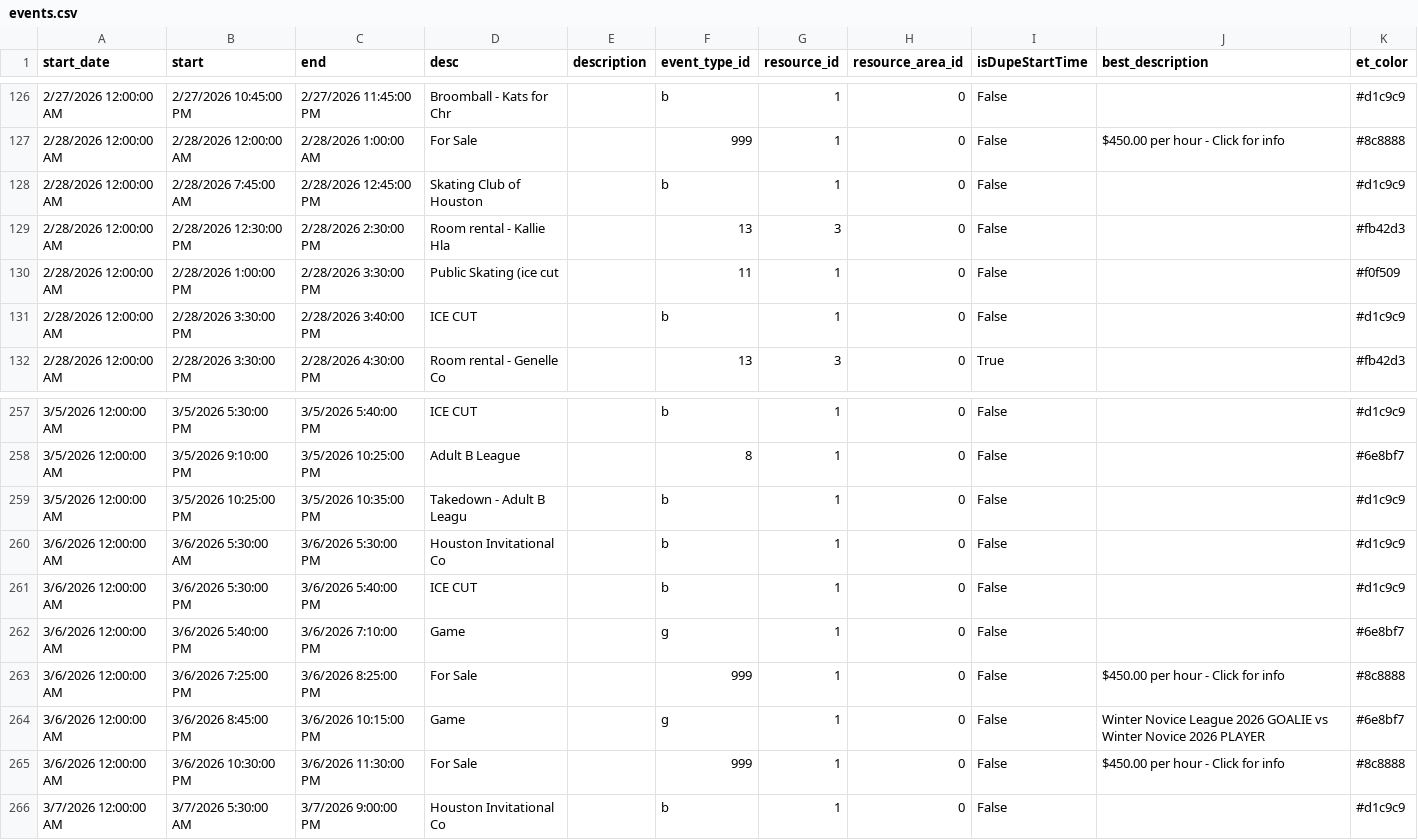
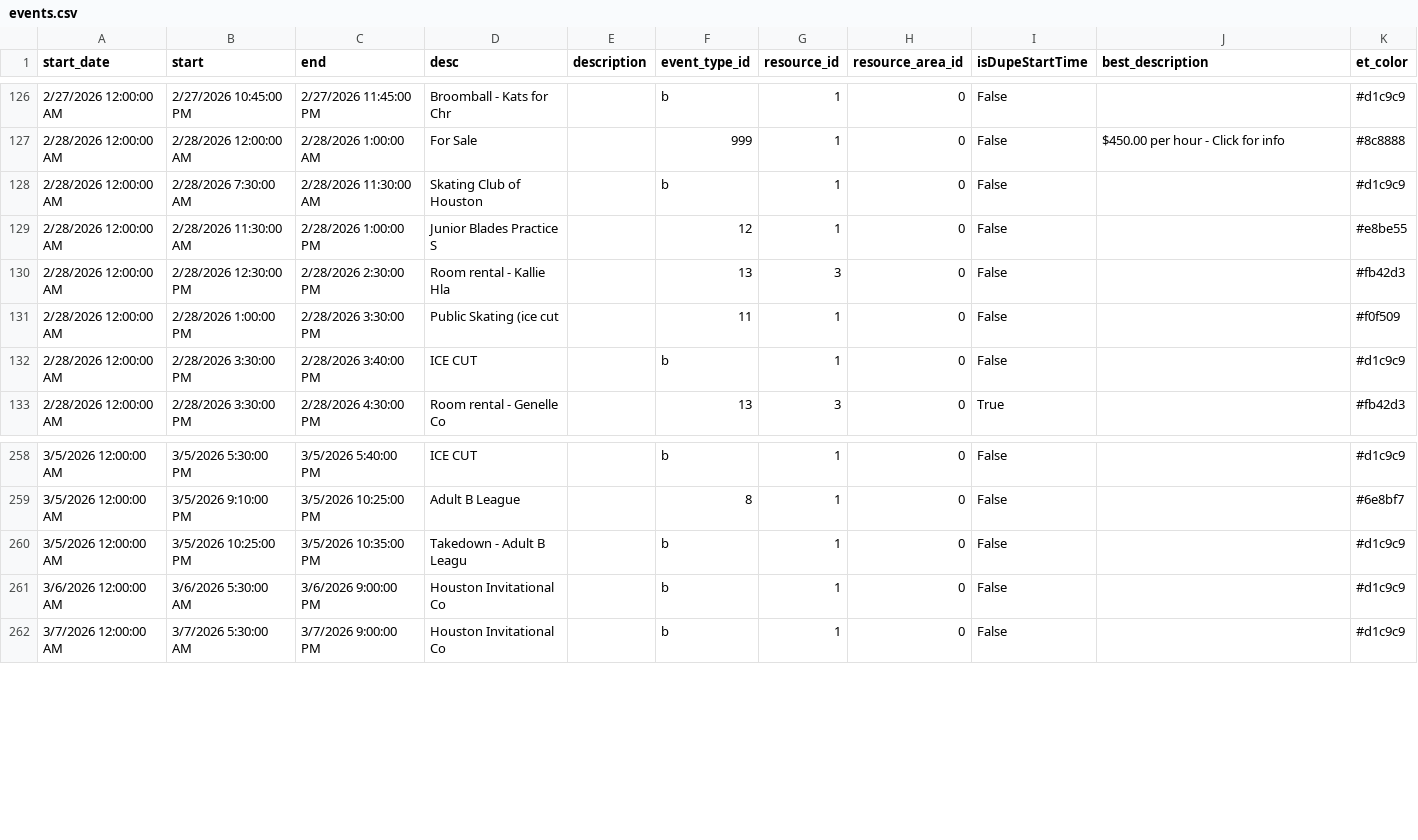
Before and after one commit to epicentr/aerodrome-ical-proxy, a CSV file: events.csv, drawn as a sheet; only a part is shown, gaps mark what is left out.

Commit message:
Update calendar data
Diff summary:
diff --git a/events.csv b/events.csv
index 34fdcb8..c86fcb2 100644
--- a/events.csv
+++ b/events.csv
@@ -128 +128,2 @@ start_date,start,end,desc,description,event_type_id,resource_id,resource_area_id
-2/28/2026 12:00:00 AM,2/28/2026 7:45:00 AM,2/28/2026 12:45:00 PM,Skating Club of Houston ,,b,1,0,False,,#d1c9c9
+2/28/2026 12:00:00 AM,2/28/2026 7:30:00 AM,2/28/2026 11:30:00 AM,Skating Club of Houston ,,b,1,0,False,,#d1c9c9
+2/28/2026 12:00:00 AM,2/28/2026 11:30:00 AM,2/28/2026 1:00:00 PM,Junior Blades Practice S,,12,1,0,False,,#e8be55
@@ -260,6 +261 @@ start_date,start,end,desc,description,event_type_id,resource_id,resource_area_id
-3/6/2026 12:00:00 AM,3/6/2026 5:30:00 AM,3/6/2026 5:30:00 PM,Houston Invitational  Co,,b,1,0,False,,#d1c9c9
-3/6/2026 12:00:00 AM,3/6/2026 5:30:00 PM,3/6/2026 5:40:00 PM,ICE CUT,,b,1,0,False,,#d1c9c9
-3/6/2026 12:00:00 AM,3/6/2026 5:40:00 PM,3/6/2026 7:10:00 PM,Game,,g,1,0,False,,#6e8bf7
-3/6/2026 12:00:00 AM,3/6/2026 7:25:00 PM,3/6/2026 8:25:00 PM,For Sale,,999,1,0,False,50.00 per hour - Click for info,#8c8888
-3/6/2026 12:00:00 AM,3/6/2026 8:45:00 PM,3/6/2026 10:15:00 PM,Game,,g,1,0,False,Winter Novice League 2026 GOALIE vs Winter Novice 2026 PLAYER,#6e8bf7
-3/6/2026 12:00:00 AM,3/6/2026 10:30:00 PM,3/6/2026 11:30:00 PM,For Sale,,999,1,0,False,50.00 per hour - Click for info,#8c8888
+3/6/2026 12:00:00 AM,3/6/2026 5:30:00 AM,3/6/2026 9:00:00 PM,Houston Invitational  Co,,b,1,0,False,,#d1c9c9

```diff
--- a/events.csv
+++ b/events.csv
@@ -127,3 +127,4 @@ start_date,start,end,desc,description,event_type_id,resource_id,resource_area_id
 2/28/2026 12:00:00 AM,2/28/2026 12:00:00 AM,2/28/2026 1:00:00 AM,For Sale,,999,1,0,False,$450.00 per hour - Click for info,#8c8888
-2/28/2026 12:00:00 AM,2/28/2026 7:45:00 AM,2/28/2026 12:45:00 PM,Skating Club of Houston ,,b,1,0,False,,#d1c9c9
+2/28/2026 12:00:00 AM,2/28/2026 7:30:00 AM,2/28/2026 11:30:00 AM,Skating Club of Houston ,,b,1,0,False,,#d1c9c9
+2/28/2026 12:00:00 AM,2/28/2026 11:30:00 AM,2/28/2026 1:00:00 PM,Junior Blades Practice S,,12,1,0,False,,#e8be55
 2/28/2026 12:00:00 AM,2/28/2026 12:30:00 PM,2/28/2026 2:30:00 PM,Room rental - Kallie Hla,,13,3,0,False,,#fb42d3
@@ -259,8 +260,3 @@ start_date,start,end,desc,description,event_type_id,resource_id,resource_area_id
 3/5/2026 12:00:00 AM,3/5/2026 10:25:00 PM,3/5/2026 10:35:00 PM,Takedown - Adult B Leagu,,b,1,0,False,,#d1c9c9
-3/6/2026 12:00:00 AM,3/6/2026 5:30:00 AM,3/6/2026 5:30:00 PM,Houston Invitational  Co,,b,1,0,False,,#d1c9c9
-3/6/2026 12:00:00 AM,3/6/2026 5:30:00 PM,3/6/2026 5:40:00 PM,ICE CUT,,b,1,0,False,,#d1c9c9
-3/6/2026 12:00:00 AM,3/6/2026 5:40:00 PM,3/6/2026 7:10:00 PM,Game,,g,1,0,False,,#6e8bf7
-3/6/2026 12:00:00 AM,3/6/2026 7:25:00 PM,3/6/2026 8:25:00 PM,For Sale,,999,1,0,False,$450.00 per hour - Click for info,#8c8888
-3/6/2026 12:00:00 AM,3/6/2026 8:45:00 PM,3/6/2026 10:15:00 PM,Game,,g,1,0,False,Winter Novice League 2026 GOALIE vs Winter Novice 2026 PLAYER,#6e8bf7
-3/6/2026 12:00:00 AM,3/6/2026 10:30:00 PM,3/6/2026 11:30:00 PM,For Sale,,999,1,0,False,$450.00 per hour - Click for info,#8c8888
+3/6/2026 12:00:00 AM,3/6/2026 5:30:00 AM,3/6/2026 9:00:00 PM,Houston Invitational  Co,,b,1,0,False,,#d1c9c9
 3/7/2026 12:00:00 AM,3/7/2026 5:30:00 AM,3/7/2026 9:00:00 PM,Houston Invitational  Co,,b,1,0,False,,#d1c9c9
```
Also changed, not shown: 7 other files.
